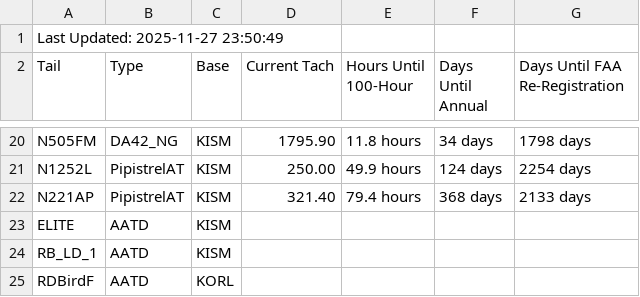
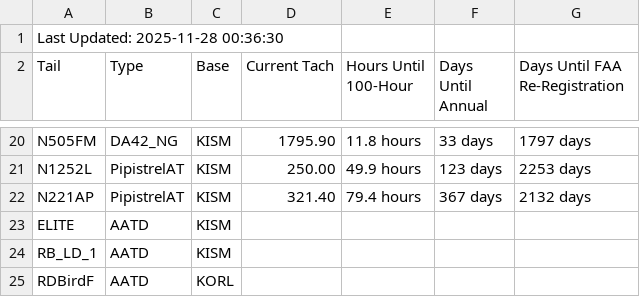
Before and after one commit to andrehebra/myfbo-hours-tracking, a CSV file: aircraft_summary.csv, drawn as a sheet; only a part is shown, gaps mark what is left out; the diff covers the shown part only; the diff names each change by its address in the sheet, - before the commit and + after, or states it on an @@ line.

```diff
--- a/aircraft_summary.csv
+++ b/aircraft_summary.csv
-A1 (Tail): Last Updated: 2025-11-27 23:50:49
+A1 (Tail): Last Updated: 2025-11-28 00:36:30
-F20 (Days Until Annual): 34 days
+F20 (Days Until Annual): 33 days
-G20 (Days Until FAA Re-Registration): 1798 days
+G20 (Days Until FAA Re-Registration): 1797 days
-F21 (Days Until Annual): 124 days
+F21 (Days Until Annual): 123 days
-G21 (Days Until FAA Re-Registration): 2254 days
+G21 (Days Until FAA Re-Registration): 2253 days
-F22 (Days Until Annual): 368 days
+F22 (Days Until Annual): 367 days
-G22 (Days Until FAA Re-Registration): 2133 days
+G22 (Days Until FAA Re-Registration): 2132 days
```
Also changed, not shown: 34 edited cells elsewhere in this file.
